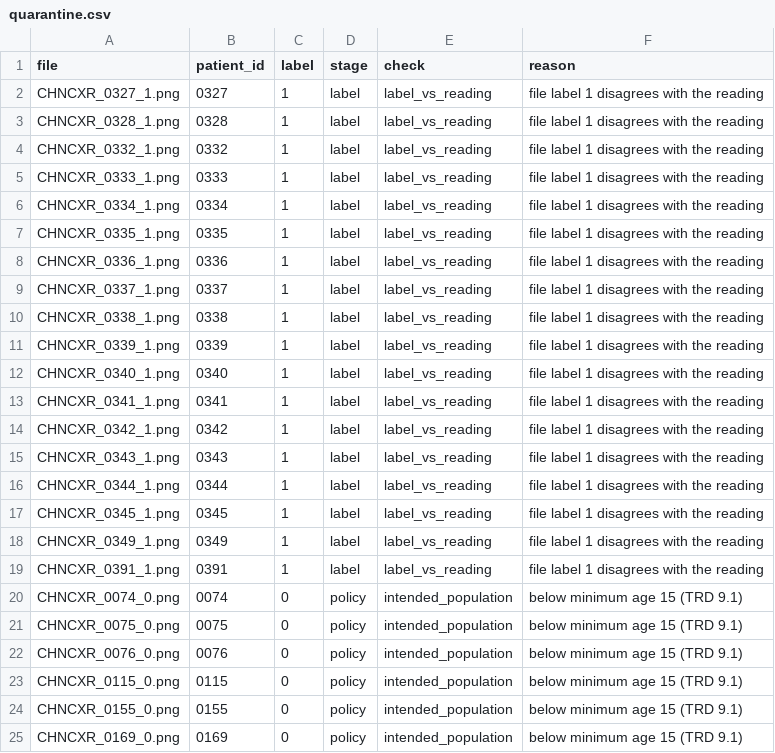
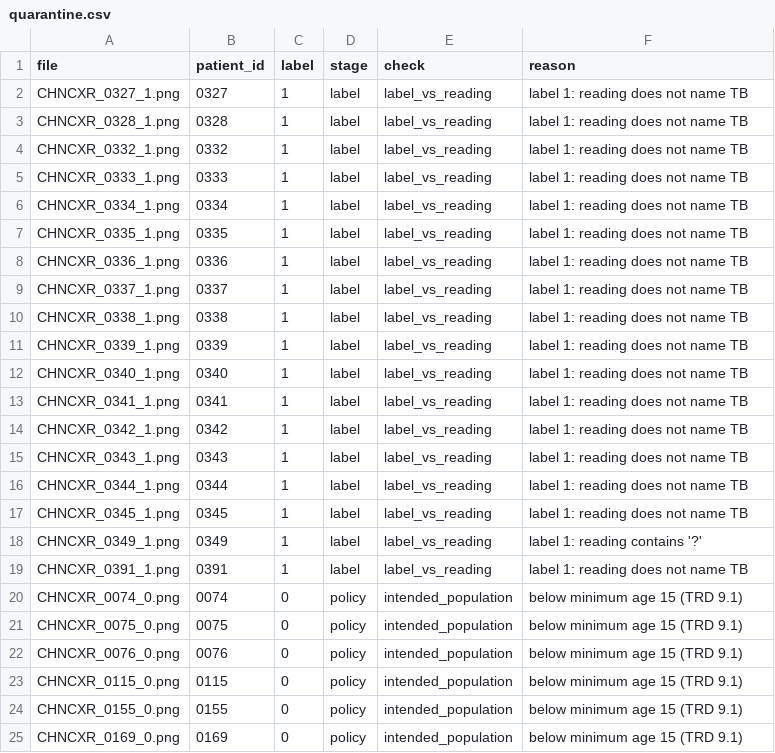
Before and after one commit to ICS-Capstone-Team-6/TriageLens, a CSV file: ml/manifests/shenzhen_v2/quarantine.csv, drawn as a sheet; only a part is shown.

```diff
--- a/ml/manifests/shenzhen_v2/quarantine.csv
+++ b/ml/manifests/shenzhen_v2/quarantine.csv
@@ -1,20 +1,20 @@
 file,patient_id,label,stage,check,reason
-CHNCXR_0327_1.png,0327,1,label,label_vs_reading,file label 1 disagrees with the reading
-CHNCXR_0328_1.png,0328,1,label,label_vs_reading,file label 1 disagrees with the reading
-CHNCXR_0332_1.png,0332,1,label,label_vs_reading,file label 1 disagrees with the reading
-CHNCXR_0333_1.png,0333,1,label,label_vs_reading,file label 1 disagrees with the reading
-CHNCXR_0334_1.png,0334,1,label,label_vs_reading,file label 1 disagrees with the reading
-CHNCXR_0335_1.png,0335,1,label,label_vs_reading,file label 1 disagrees with the reading
-CHNCXR_0336_1.png,0336,1,label,label_vs_reading,file label 1 disagrees with the reading
-CHNCXR_0337_1.png,0337,1,label,label_vs_reading,file label 1 disagrees with the reading
-CHNCXR_0338_1.png,0338,1,label,label_vs_reading,file label 1 disagrees with the reading
-CHNCXR_0339_1.png,0339,1,label,label_vs_reading,file label 1 disagrees with the reading
-CHNCXR_0340_1.png,0340,1,label,label_vs_reading,file label 1 disagrees with the reading
-CHNCXR_0341_1.png,0341,1,label,label_vs_reading,file label 1 disagrees with the reading
-CHNCXR_0342_1.png,0342,1,label,label_vs_reading,file label 1 disagrees with the reading
-CHNCXR_0343_1.png,0343,1,label,label_vs_reading,file label 1 disagrees with the reading
-CHNCXR_0344_1.png,0344,1,label,label_vs_reading,file label 1 disagrees with the reading
-CHNCXR_0345_1.png,0345,1,label,label_vs_reading,file label 1 disagrees with the reading
-CHNCXR_0349_1.png,0349,1,label,label_vs_reading,file label 1 disagrees with the reading
-CHNCXR_0391_1.png,0391,1,label,label_vs_reading,file label 1 disagrees with the reading
+CHNCXR_0327_1.png,0327,1,label,label_vs_reading,label 1: reading does not name TB
+CHNCXR_0328_1.png,0328,1,label,label_vs_reading,label 1: reading does not name TB
+CHNCXR_0332_1.png,0332,1,label,label_vs_reading,label 1: reading does not name TB
+CHNCXR_0333_1.png,0333,1,label,label_vs_reading,label 1: reading does not name TB
+CHNCXR_0334_1.png,0334,1,label,label_vs_reading,label 1: reading does not name TB
+CHNCXR_0335_1.png,0335,1,label,label_vs_reading,label 1: reading does not name TB
+CHNCXR_0336_1.png,0336,1,label,label_vs_reading,label 1: reading does not name TB
+CHNCXR_0337_1.png,0337,1,label,label_vs_reading,label 1: reading does not name TB
+CHNCXR_0338_1.png,0338,1,label,label_vs_reading,label 1: reading does not name TB
+CHNCXR_0339_1.png,0339,1,label,label_vs_reading,label 1: reading does not name TB
+CHNCXR_0340_1.png,0340,1,label,label_vs_reading,label 1: reading does not name TB
+CHNCXR_0341_1.png,0341,1,label,label_vs_reading,label 1: reading does not name TB
+CHNCXR_0342_1.png,0342,1,label,label_vs_reading,label 1: reading does not name TB
+CHNCXR_0343_1.png,0343,1,label,label_vs_reading,label 1: reading does not name TB
+CHNCXR_0344_1.png,0344,1,label,label_vs_reading,label 1: reading does not name TB
+CHNCXR_0345_1.png,0345,1,label,label_vs_reading,label 1: reading does not name TB
+CHNCXR_0349_1.png,0349,1,label,label_vs_reading,label 1: reading contains '?'
+CHNCXR_0391_1.png,0391,1,label,label_vs_reading,label 1: reading does not name TB
 CHNCXR_0074_0.png,0074,0,policy,intended_population,below minimum age 15 (TRD 9.1)
```
Also changed, not shown: 6 other files.
